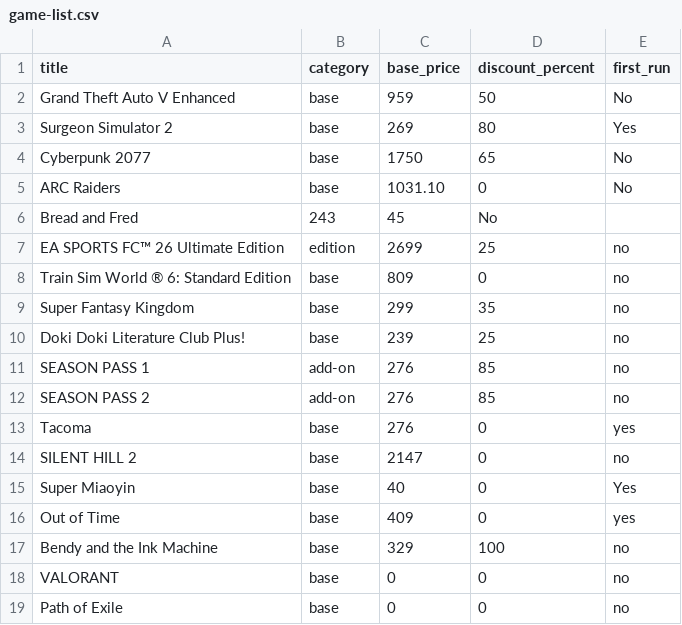
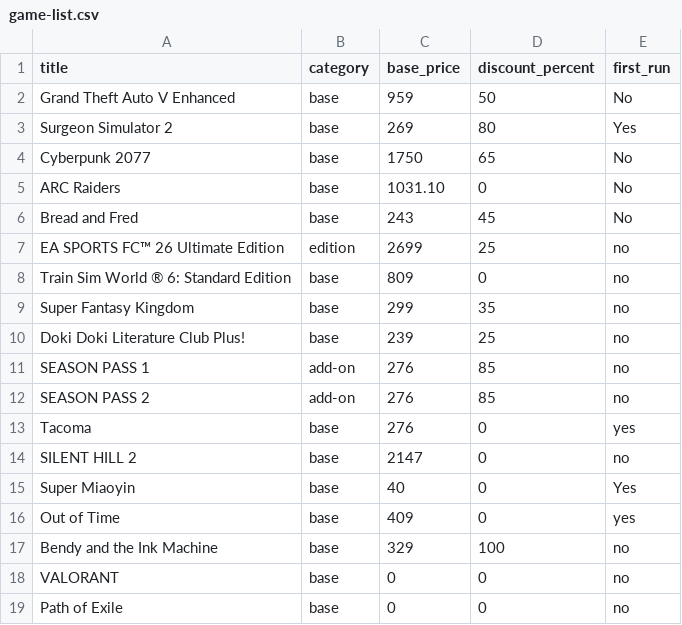
Before and after one commit to worrawutp/bootcamp-2025-game-store-front, a CSV file: src/db/game-list.csv, drawn as a sheet.

Commit message:
add base in csv

```diff
--- a/src/db/game-list.csv
+++ b/src/db/game-list.csv
@@ -5,3 +5,3 @@ Cyberpunk 2077,base,1750,65,No
 ARC Raiders,base,1031.10,0,No
-Bread and Fred,243,45,No
+Bread and Fred,base,243,45,No
 EA SPORTS FC™ 26 Ultimate Edition,edition,2699,25,no
```
